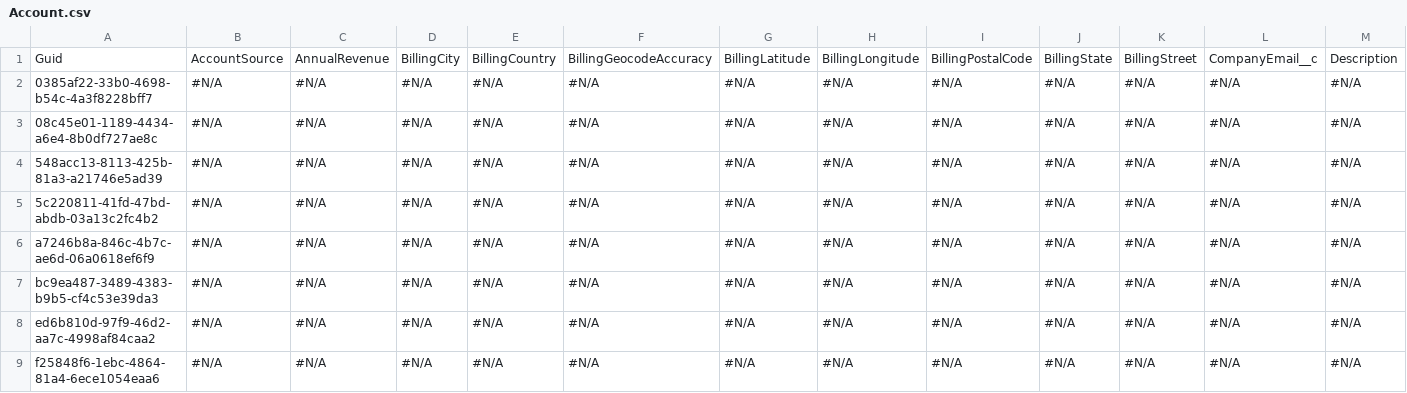
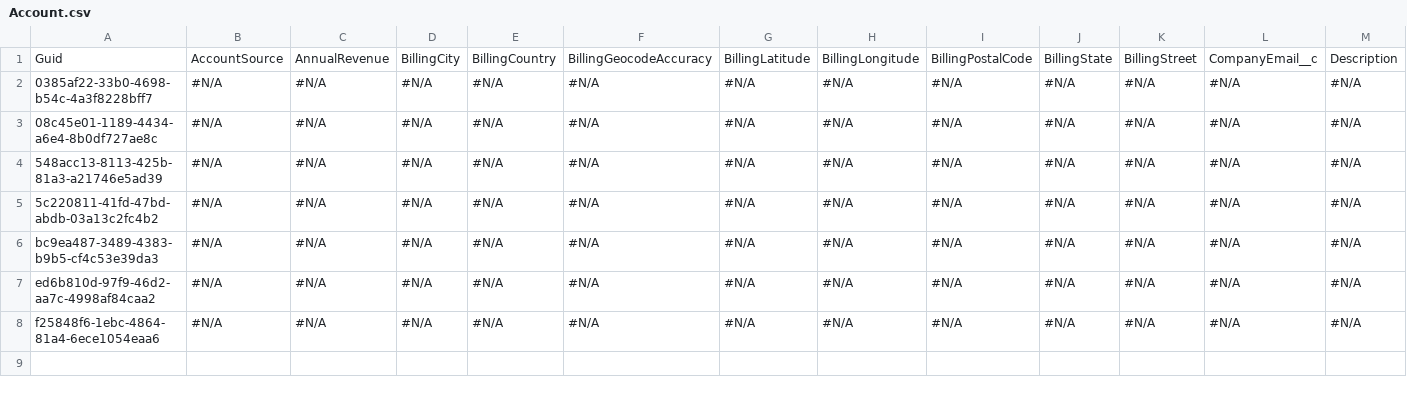
Before and after one commit to Prodlymoover/CPQ-Test--32, a CSV file: Account.csv, drawn as a sheet; only a part is shown; rows hold the shown columns only; the diff names each change by its address in the sheet, - before the commit and + after, or states it on an @@ line.

```diff
--- a/Account.csv
+++ b/Account.csv
-row 6: a7246b8a-846c-4b7c-ae6d-06a0618ef6f9 | #N/A | #N/A | #N/A | #N/A | #N/A | #N/A | #N/A | #N/A | #N/A | #N/A | #N/A | #N/A
```
Also changed, not shown: Asset.csv, Case.csv, 3 other files.
